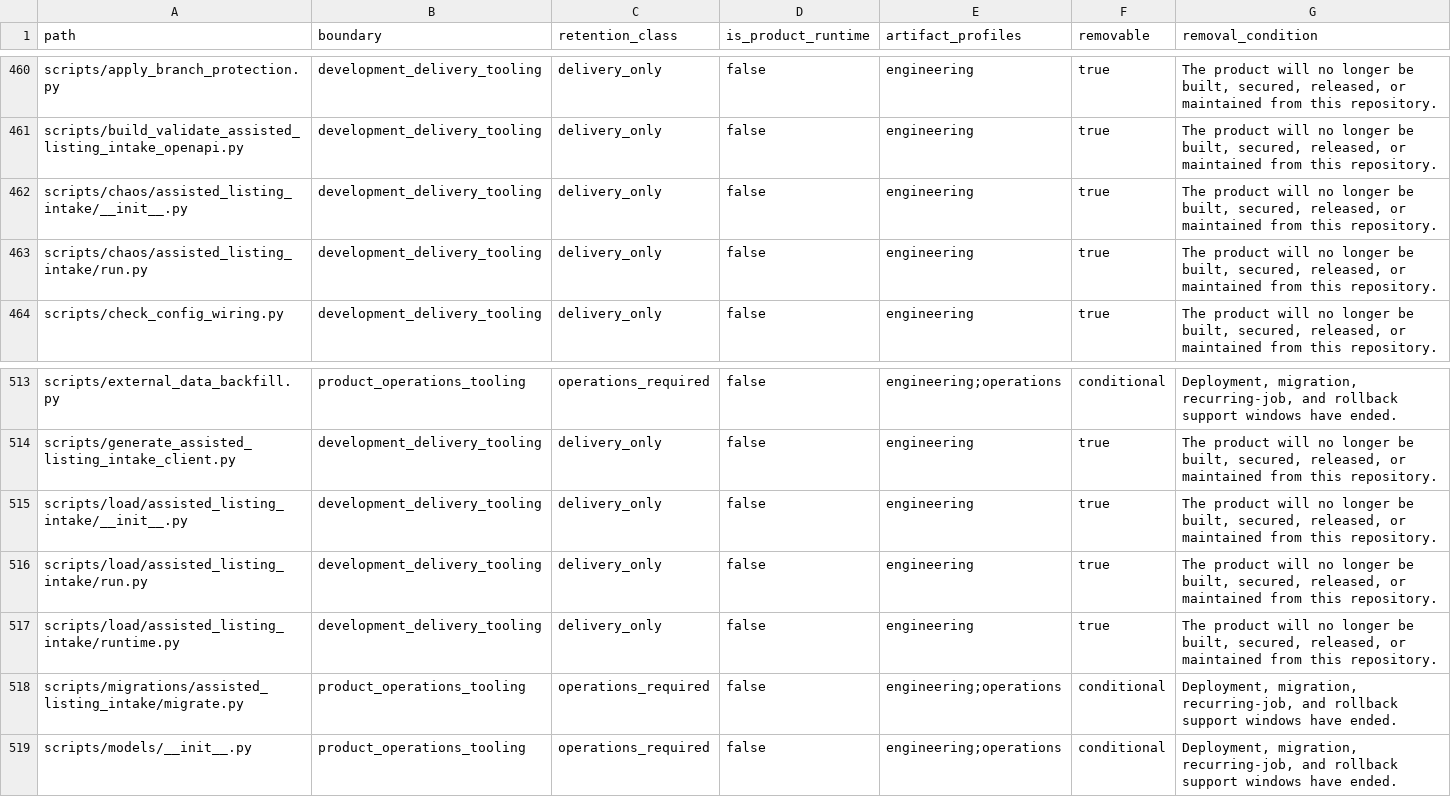
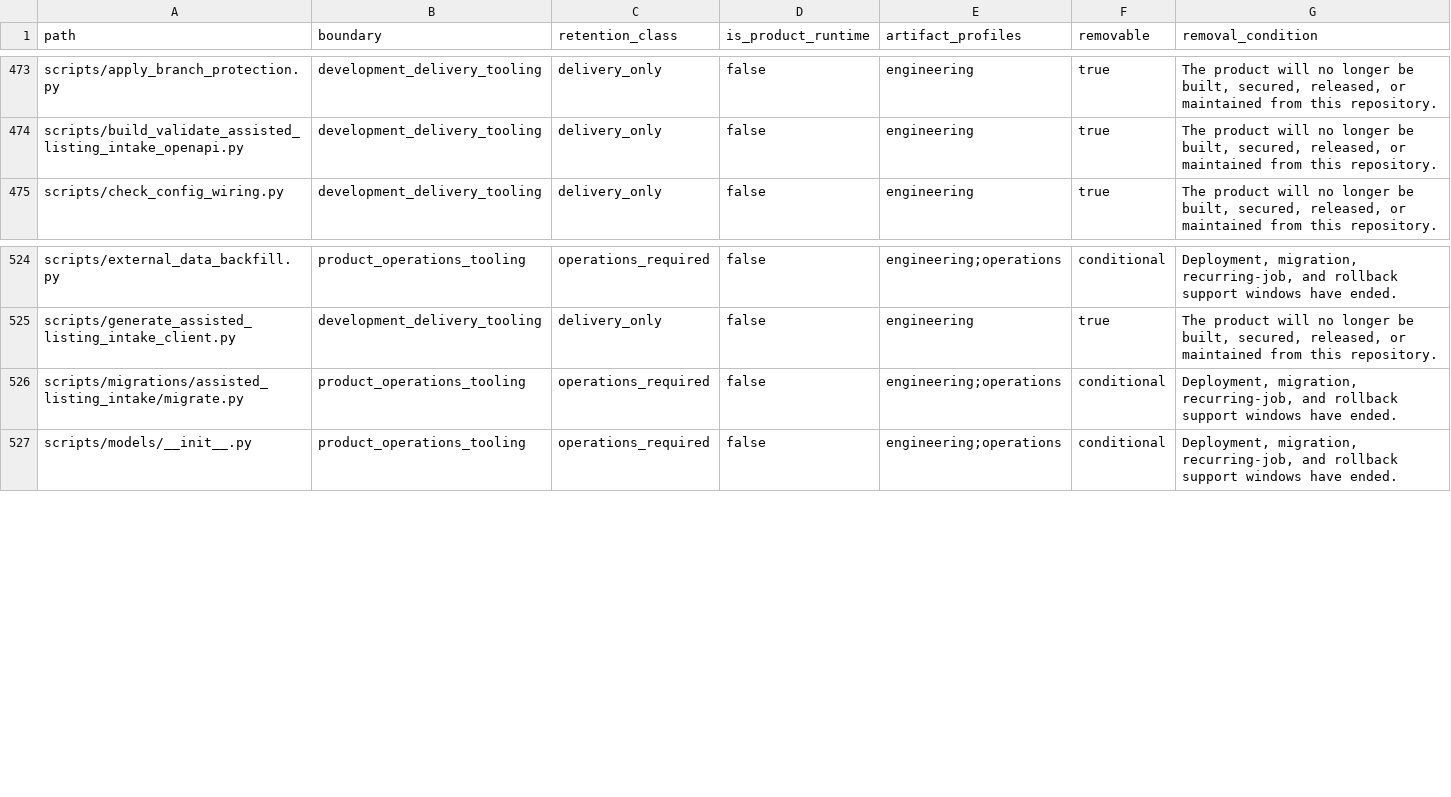
Before and after one commit to alfloop-dev/odayplus, a CSV file: docs/audits/code-boundary-inventory.csv, drawn as a sheet; only a part is shown, gaps mark what is left out; removed rows and columns are numbered as before the commit, all else as after; the diff covers the shown part only; the diff names each change by its address in the sheet, - before the commit and + after, or states it on an @@ line.

Commit message:
refactor: isolate release validation tooling

```diff
--- a/docs/audits/code-boundary-inventory.csv
+++ b/docs/audits/code-boundary-inventory.csv
-row 462: scripts/chaos/assisted_listing_intake/__init__.py | development_delivery_tooling | delivery_only | false | engineering | true | The product will no longer be built, secured, released, or maintained from this repository.
-row 463: scripts/chaos/assisted_listing_intake/run.py | development_delivery_tooling | delivery_only | false | engineering | true | The product will no longer be built, secured, released, or maintained from this repository.
-row 515: scripts/load/assisted_listing_intake/__init__.py | development_delivery_tooling | delivery_only | false | engineering | true | The product will no longer be built, secured, released, or maintained from this repository.
-row 516: scripts/load/assisted_listing_intake/run.py | development_delivery_tooling | delivery_only | false | engineering | true | The product will no longer be built, secured, released, or maintained from this repository.
-row 517: scripts/load/assisted_listing_intake/runtime.py | development_delivery_tooling | delivery_only | false | engineering | true | The product will no longer be built, secured, released, or maintained from this repository.
```
Also changed, not shown: 13 added rows and 5 removed rows elsewhere in this file, 24 other files.
